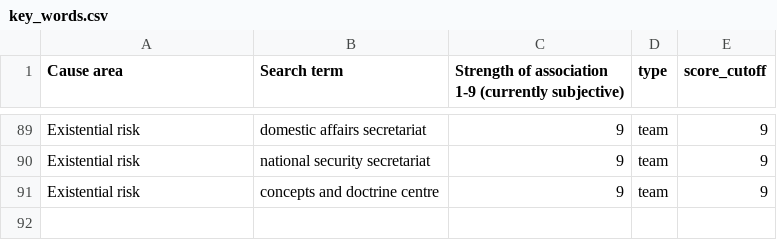
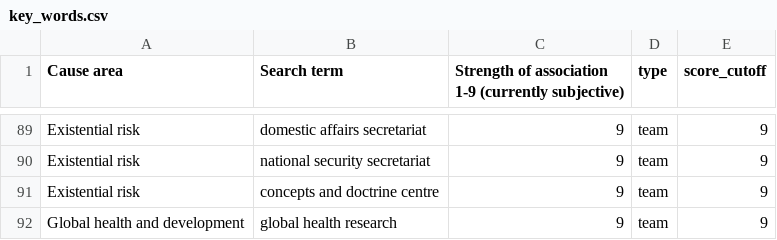
Before and after one commit to H-I-P-E/civil_service_jobs, a CSV file: lookups/key_words.csv, drawn as a sheet; only a part is shown, gaps mark what is left out.

```diff
--- a/lookups/key_words.csv
+++ b/lookups/key_words.csv
@@ -91 +91,2 @@ Existential risk,national security secretariat,9,team,9
 Existential risk,concepts and doctrine centre,9,team,9
+Global health and development,global health research,9,team,9
```
Also changed, not shown: lookups/postcode_locations.csv, 2 other files.
